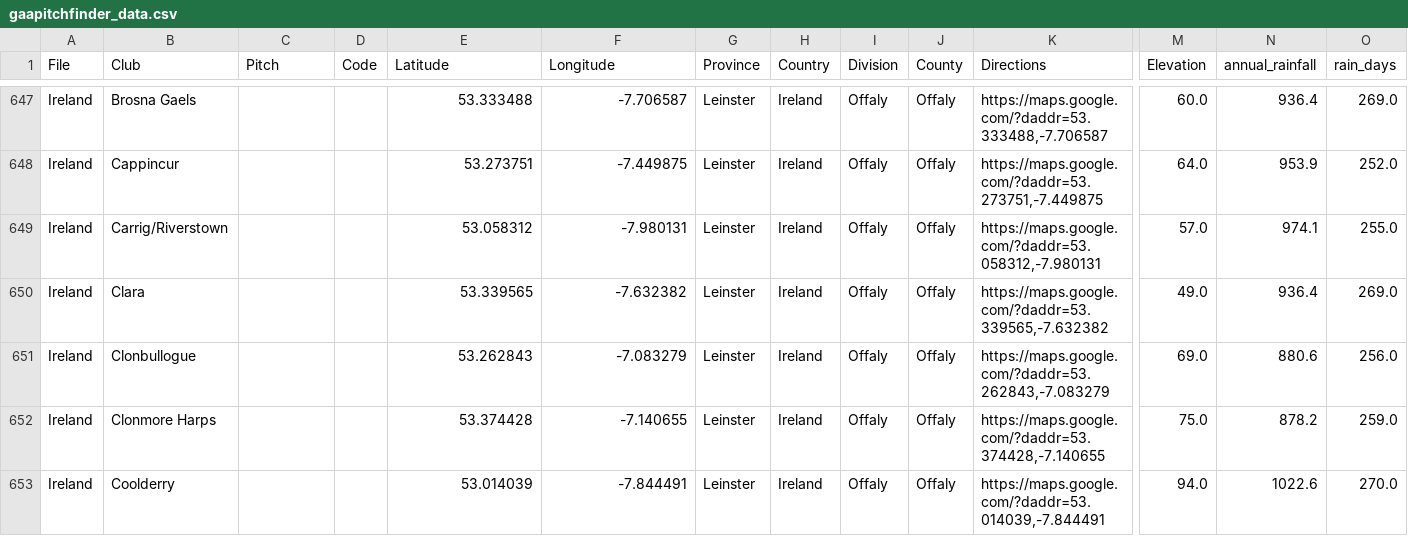
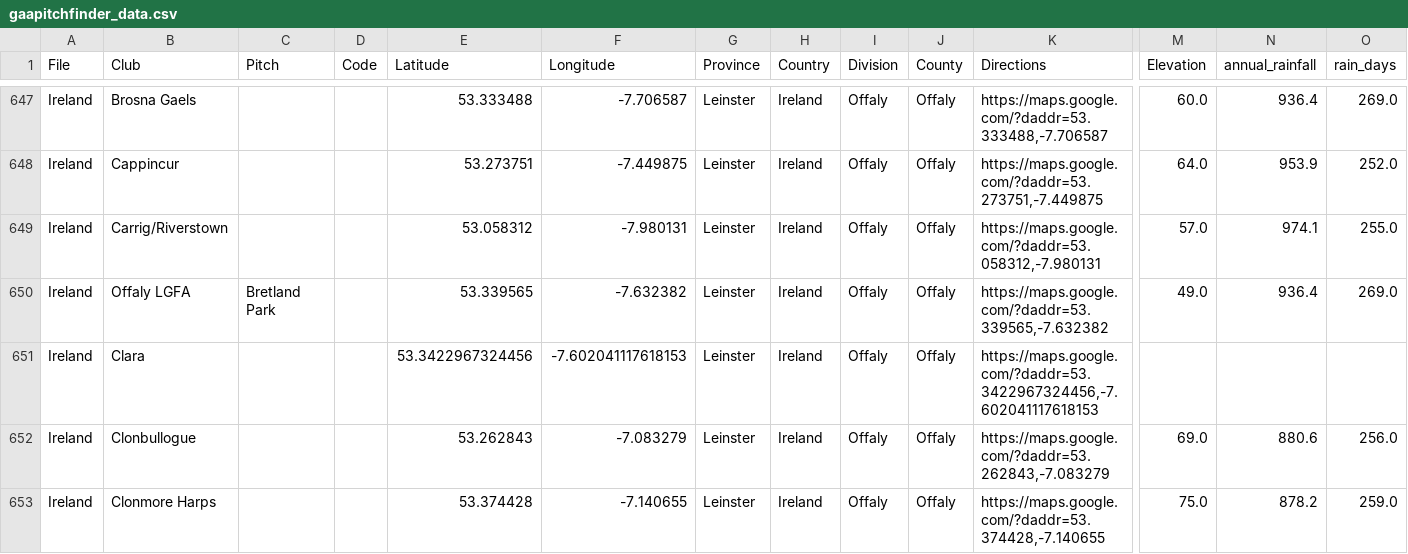
Before and after one commit to ryanmcg2203/gaapitchfinder, a CSV file: gaapitchfinder_data.csv, drawn as a sheet; only a part is shown, gaps mark what is left out; the shorter side is filled out with more unchanged rows; addresses are those after the commit; rows hold the shown columns only; the diff names each change by its address in the sheet, - before the commit and + after, or states it on an @@ line.

Commit message:
Correct Clara and Bretland Park locations

```diff
--- a/gaapitchfinder_data.csv
+++ b/gaapitchfinder_data.csv
+row 650: Ireland | Offaly LGFA | Bretland Park |  | 53.339565 | -7.632382 | Leinster | Ireland | Offaly | Offaly | https://maps.google.com/?daddr=53.339565,-7.632382 | 49.0 | 936.4 | 269.0
-E651 (Latitude): 53.339565
+E651 (Latitude): 53.3422967324456
-F651 (Longitude): -7.632382
+F651 (Longitude): -7.602041117618153
-K651 (Directions): https://maps.google.com/?daddr=53.339565,-7.632382
+K651 (Directions): https://maps.google.com/?daddr=53.3422967324456,-7.602041117618153
-M651 (Elevation): 49.0
+M651 (Elevation): (empty)
-N651 (annual_rainfall): 936.4
+N651 (annual_rainfall): (empty)
-O651 (rain_days): 269.0
+O651 (rain_days): (empty)
```
